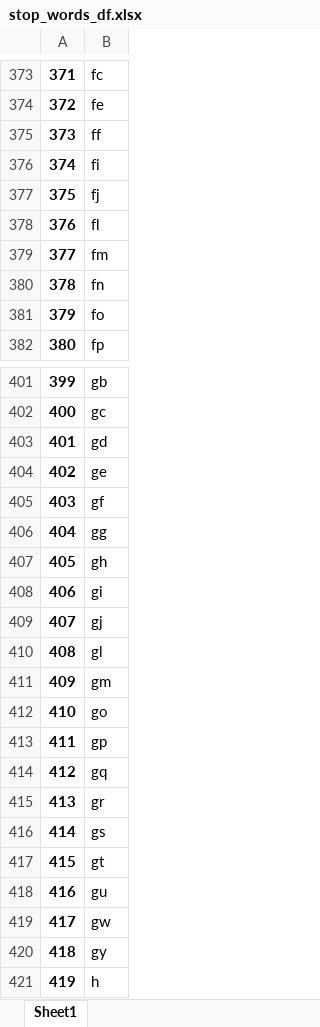
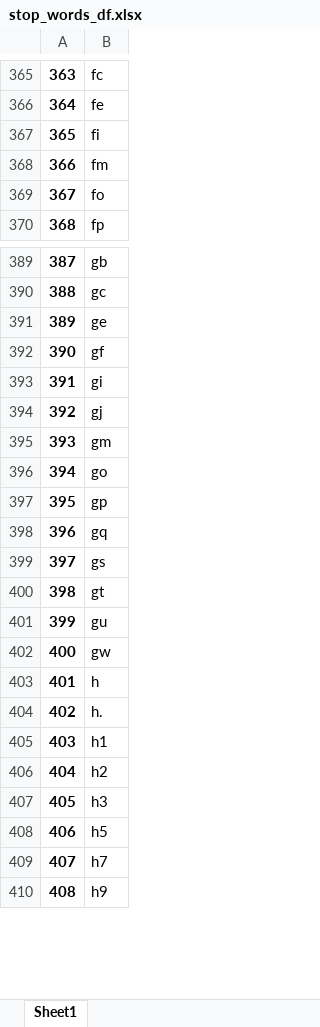
Before and after one commit to npr-nlp/npr-nlp-project, an Excel workbook: stop_words_df.xlsx, sheet Sheet1, drawn as a sheet; only a part is shown, gaps mark what is left out; the shorter side is filled out with more unchanged rows; values as stored, in another font and other column widths than the file's, no borders; removed rows and columns are numbered as before the commit, all else as after; the diff covers the shown part only; the diff names each change by its address in the sheet, - before the commit and + after, or states it on an @@ line.

```diff
--- a/stop_words_df.xlsx (sheet Sheet1)
+++ b/stop_words_df.xlsx (sheet Sheet1)
@@ column A renumbered between rows 7 and 862 @@
-row 375: 373 | ff
-row 377: 375 | fj
-row 378: 376 | fl
-row 380: 378 | fn
-row 403: 401 | gd
-row 406: 404 | gg
-row 407: 405 | gh
-row 410: 408 | gl
-row 415: 413 | gr
-row 420: 418 | gy
```
Also changed, not shown: 64 added rows, 72 removed rows and 3 edited cells elsewhere in this sheet, 1 other file.
